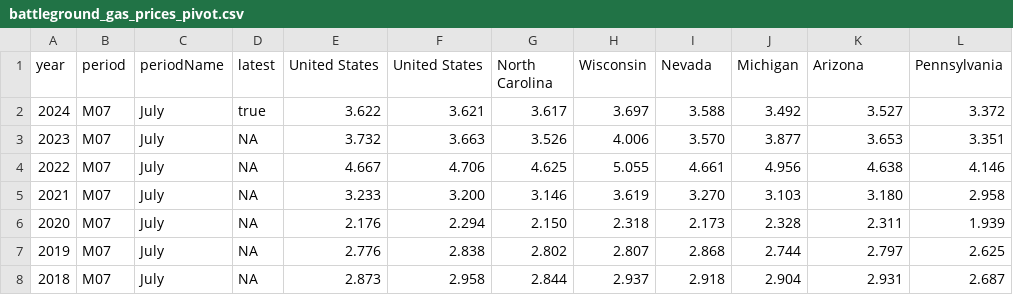
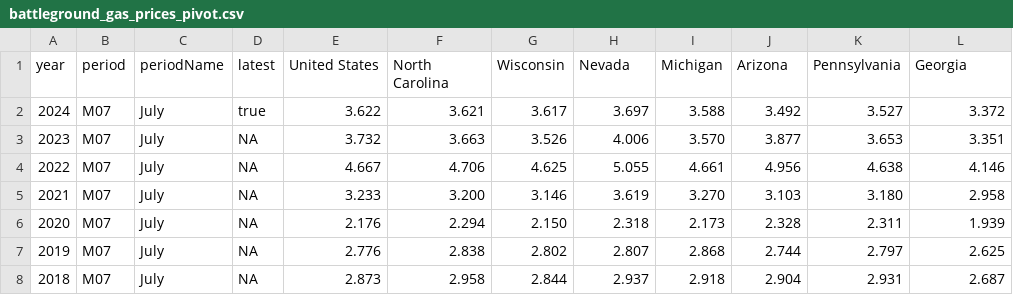
Before and after one commit to cbs-news-data/price_tracker, a CSV file: data/battleground_gas_prices_pivot.csv, drawn as a sheet.

```diff
--- a/data/battleground_gas_prices_pivot.csv
+++ b/data/battleground_gas_prices_pivot.csv
@@ -1,2 +1,2 @@
-year,period,periodName,latest,United States,United States,North Carolina,Wisconsin,Nevada,Michigan,Arizona,Pennsylvania
+year,period,periodName,latest,United States,North Carolina,Wisconsin,Nevada,Michigan,Arizona,Pennsylvania,Georgia
 2024,M07,July,true,3.622,3.621,3.617,3.697,3.588,3.492,3.527,3.372
```
Also changed, not shown: 1 other file.
